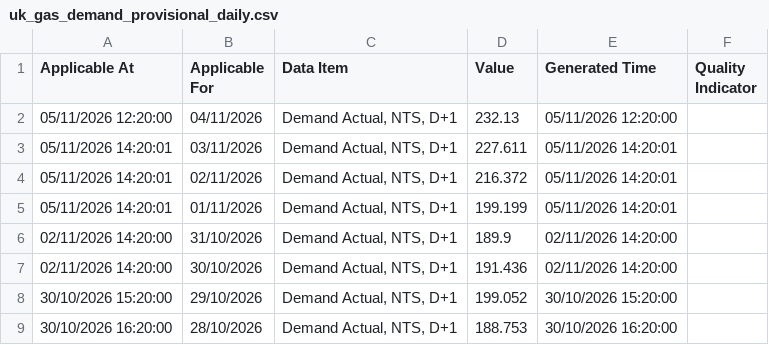
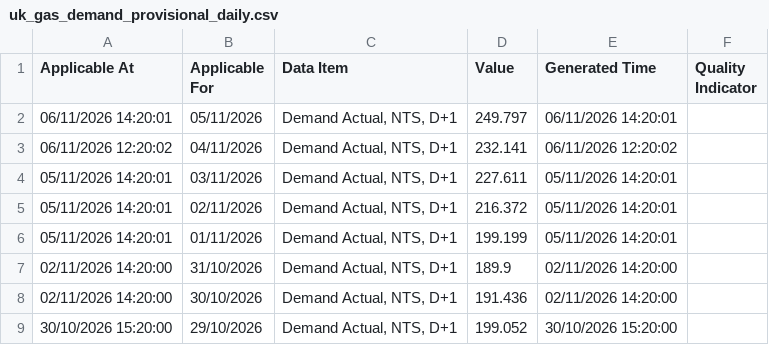
Before and after one commit to xdityx/xoserve-uk-gas-demand-forecasting, a CSV file: data/raw/uk_gas_demand_provisional_daily.csv, drawn as a sheet; only a part is shown; the shorter side is filled out with more unchanged rows.

```diff
--- a/data/raw/uk_gas_demand_provisional_daily.csv
+++ b/data/raw/uk_gas_demand_provisional_daily.csv
@@ -1,3 +1,4 @@
 Applicable At,Applicable For,Data Item,Value,Generated Time,Quality Indicator
-05/11/2026 12:20:00,04/11/2026,"Demand Actual, NTS, D+1",232.13,05/11/2026 12:20:00,
+06/11/2026 14:20:01,05/11/2026,"Demand Actual, NTS, D+1",249.797,06/11/2026 14:20:01,
+06/11/2026 12:20:02,04/11/2026,"Demand Actual, NTS, D+1",232.141,06/11/2026 12:20:02,
 05/11/2026 14:20:01,03/11/2026,"Demand Actual, NTS, D+1",227.611,05/11/2026 14:20:01,
```
Also changed, not shown: data/raw/uk_gas_demand_daily.csv, 4 other files.
